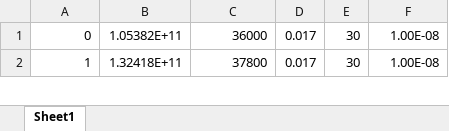
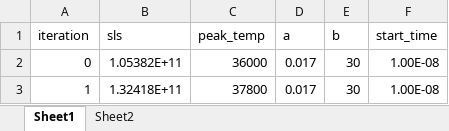
Before and after one commit to physicslifter/Thermal_Laser_Compression_Model, an Excel workbook: python_wrapper/optimization_runs/Sep27_2021/run3.xlsx, sheet Sheet1, drawn as a sheet; only a part is shown; values as stored, in another font and other column widths than the file's, no borders; charts and pictures not drawn; the diff names each change by its address in the sheet, - before the commit and + after, or states it on an @@ line.

Commit message:
adding data runs from yesterday and today

```diff
--- a/python_wrapper/optimization_runs/Sep27_2021/run3.xlsx (sheet Sheet1)
+++ b/python_wrapper/optimization_runs/Sep27_2021/run3.xlsx (sheet Sheet1)
+sheet tab: Sheet2
+row 1: iteration | sls | peak_temp | a | b | start_time
```
Also changed, not shown: charts or pictures, 13 other files.
